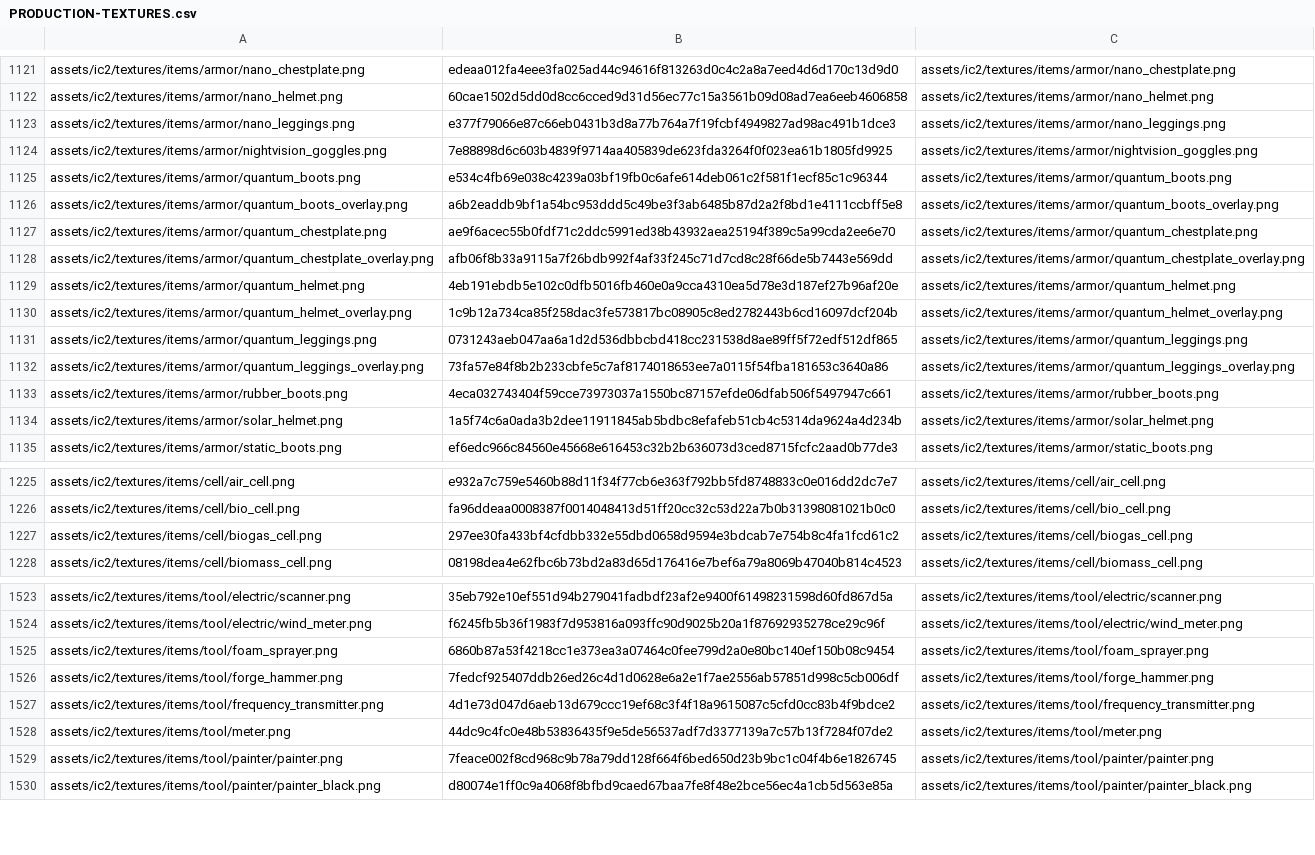
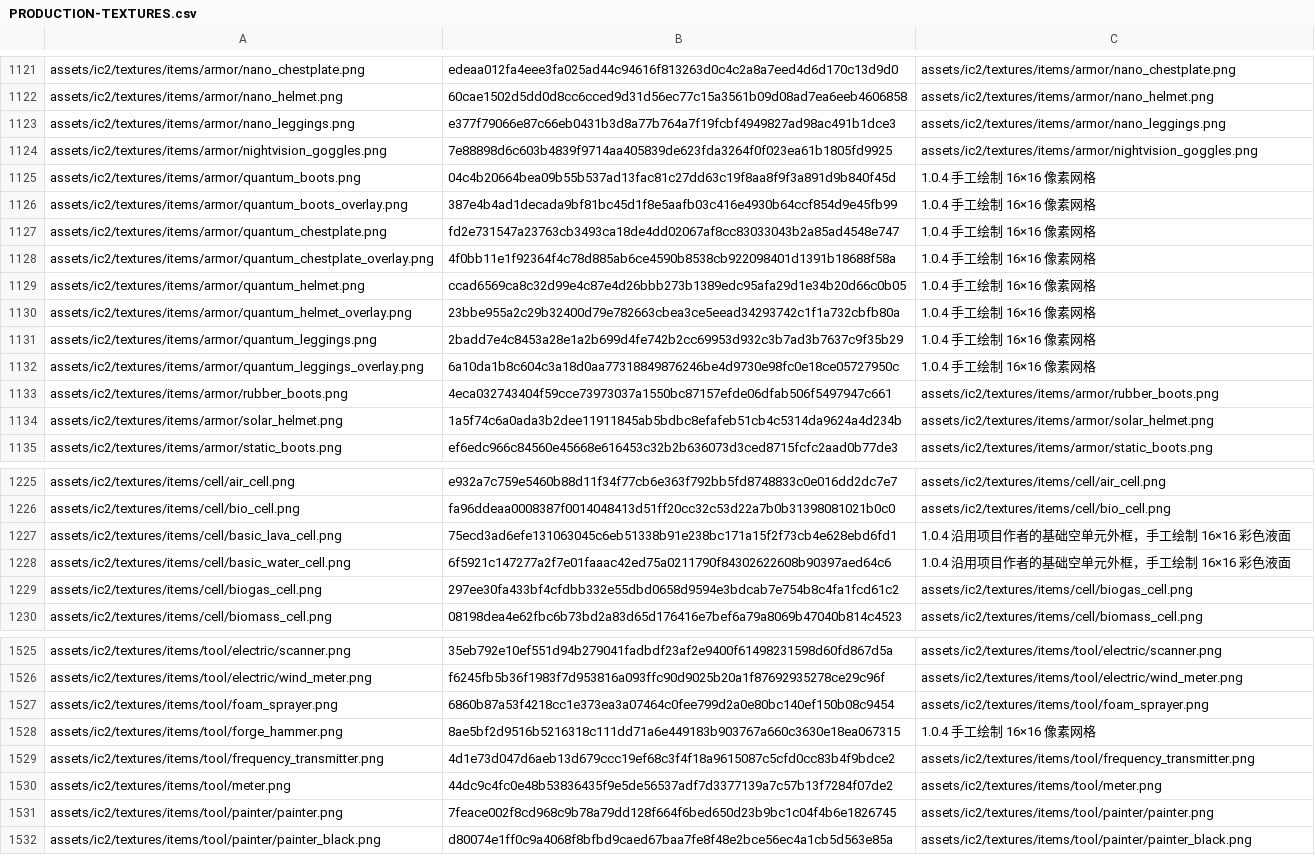
Before and after one commit to spectrum527/IndustrialCraft2-The-New-Era, a CSV file: assets/PRODUCTION-TEXTURES.csv, drawn as a sheet; only a part is shown, gaps mark what is left out.

Commit message:
Separate basic and universal cells across crafting, machines and stored contents

```diff
--- a/assets/PRODUCTION-TEXTURES.csv
+++ b/assets/PRODUCTION-TEXTURES.csv
@@ -1124,10 +1124,10 @@ assets/ic2/textures/items/armor/nano_leggings.png,e377f79066e87c66eb0431b3d8a77b
 assets/ic2/textures/items/armor/nightvision_goggles.png,7e88898d6c603b4839f9714aa405839de623fda3264f0f023ea61b1805fd9925,assets/ic2/textures/items/armor/nightvision_goggles.png
-assets/ic2/textures/items/armor/quantum_boots.png,e534c4fb69e038c4239a03bf19fb0c6afe614deb061c2f581f1ecf85c1c96344,assets/ic2/textures/items/armor/quantum_boots.png
-assets/ic2/textures/items/armor/quantum_boots_overlay.png,a6b2eaddb9bf1a54bc953ddd5c49be3f3ab6485b87d2a2f8bd1e4111ccbff5e8,assets/ic2/textures/items/armor/quantum_boots_overlay.png
-assets/ic2/textures/items/armor/quantum_chestplate.png,ae9f6acec55b0fdf71c2ddc5991ed38b43932aea25194f389c5a99cda2ee6e70,assets/ic2/textures/items/armor/quantum_chestplate.png
-assets/ic2/textures/items/armor/quantum_chestplate_overlay.png,afb06f8b33a9115a7f26bdb992f4af33f245c71d7cd8c28f66de5b7443e569dd,assets/ic2/textures/items/armor/quantum_chestplate_overlay.png
-assets/ic2/textures/items/armor/quantum_helmet.png,4eb191ebdb5e102c0dfb5016fb460e0a9cca4310ea5d78e3d187ef27b96af20e,assets/ic2/textures/items/armor/quantum_helmet.png
-assets/ic2/textures/items/armor/quantum_helmet_overlay.png,1c9b12a734ca85f258dac3fe573817bc08905c8ed2782443b6cd16097dcf204b,assets/ic2/textures/items/armor/quantum_helmet_overlay.png
-assets/ic2/textures/items/armor/quantum_leggings.png,0731243aeb047aa6a1d2d536dbbcbd418cc231538d8ae89ff5f72edf512df865,assets/ic2/textures/items/armor/quantum_leggings.png
-assets/ic2/textures/items/armor/quantum_leggings_overlay.png,73fa57e84f8b2b233cbfe5c7af8174018653ee7a0115f54fba181653c3640a86,assets/ic2/textures/items/armor/quantum_leggings_overlay.png
+assets/ic2/textures/items/armor/quantum_boots.png,04c4b20664bea09b55b537ad13fac81c27dd63c19f8aa8f9f3a891d9b840f45d,1.0.4 手工绘制 16×16 像素网格
+assets/ic2/textures/items/armor/quantum_boots_overlay.png,387e4b4ad1decada9bf81bc45d1f8e5aafb03c416e4930b64ccf854d9e45fb99,1.0.4 手工绘制 16×16 像素网格
+assets/ic2/textures/items/armor/quantum_chestplate.png,fd2e731547a23763cb3493ca18de4dd02067af8cc83033043b2a85ad4548e747,1.0.4 手工绘制 16×16 像素网格
+assets/ic2/textures/items/armor/quantum_chestplate_overlay.png,4f0bb11e1f92364f4c78d885ab6ce4590b8538cb922098401d1391b18688f58a,1.0.4 手工绘制 16×16 像素网格
+assets/ic2/textures/items/armor/quantum_helmet.png,ccad6569ca8c32d99e4c87e4d26bbb273b1389edc95afa29d1e34b20d66c0b05,1.0.4 手工绘制 16×16 像素网格
+assets/ic2/textures/items/armor/quantum_helmet_overlay.png,23bbe955a2c29b32400d79e782663cbea3ce5eead34293742c1f1a732cbfb80a,1.0.4 手工绘制 16×16 像素网格
+assets/ic2/textures/items/armor/quantum_leggings.png,2badd7e4c8453a28e1a2b699d4fe742b2cc69953d932c3b7ad3b7637c9f35b29,1.0.4 手工绘制 16×16 像素网格
+assets/ic2/textures/items/armor/quantum_leggings_overlay.png,6a10da1b8c604c3a18d0aa77318849876246be4d9730e98fc0e18ce05727950c,1.0.4 手工绘制 16×16 像素网格
 assets/ic2/textures/items/armor/rubber_boots.png,4eca032743404f59cce73973037a1550bc87157efde06dfab506f5497947c661,assets/ic2/textures/items/armor/rubber_boots.png
@@ -1226,2 +1226,4 @@ assets/ic2/textures/items/cell/air_cell.png,e932a7c759e5460b88d11f34f77cb6e363f7
 assets/ic2/textures/items/cell/bio_cell.png,fa96ddeaa0008387f0014048413d51ff20cc32c53d22a7b0b31398081021b0c0,assets/ic2/textures/items/cell/bio_cell.png
+assets/ic2/textures/items/cell/basic_lava_cell.png,75ecd3ad6efe131063045c6eb51338b91e238bc171a15f2f73cb4e628ebd6fd1,1.0.4 沿用项目作者的基础空单元外框，手工绘制 16×16 彩色液面
+assets/ic2/textures/items/cell/basic_water_cell.png,6f5921c147277a2f7e01faaac42ed75a0211790f84302622608b90397aed64c6,1.0.4 沿用项目作者的基础空单元外框，手工绘制 16×16 彩色液面
 assets/ic2/textures/items/cell/biogas_cell.png,297ee30fa433bf4cfdbb332e55dbd0658d9594e3bdcab7e754b8c4fa1fcd61c2,assets/ic2/textures/items/cell/biogas_cell.png
@@ -1525,3 +1527,3 @@ assets/ic2/textures/items/tool/electric/wind_meter.png,f6245fb5b36f1983f7d953816
 assets/ic2/textures/items/tool/foam_sprayer.png,6860b87a53f4218cc1e373ea3a07464c0fee799d2a0e80bc140ef150b08c9454,assets/ic2/textures/items/tool/foam_sprayer.png
-assets/ic2/textures/items/tool/forge_hammer.png,7fedcf925407ddb26ed26c4d1d0628e6a2e1f7ae2556ab57851d998c5cb006df,assets/ic2/textures/items/tool/forge_hammer.png
+assets/ic2/textures/items/tool/forge_hammer.png,8ae5bf2d9516b5216318c111dd71a6e449183b903767a660c3630e18ea067315,1.0.4 手工绘制 16×16 像素网格
 assets/ic2/textures/items/tool/frequency_transmitter.png,4d1e73d047d6aeb13d679ccc19ef68c3f4f18a9615087c5cfd0cc83b4f9bdce2,assets/ic2/textures/items/tool/frequency_transmitter.png
```
Also changed, not shown: spec/registry/processing-recipes.tsv, spec/registry/workshop-recipes.tsv, 43 other files.
